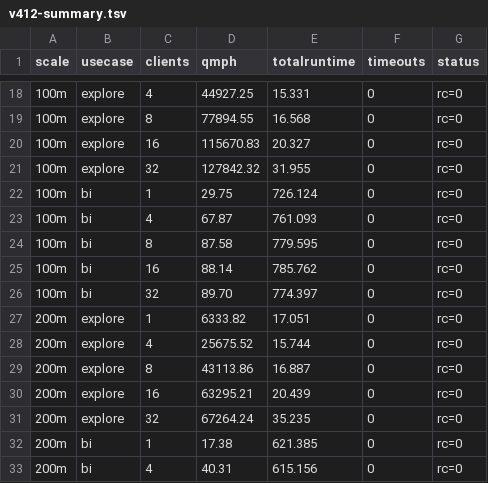
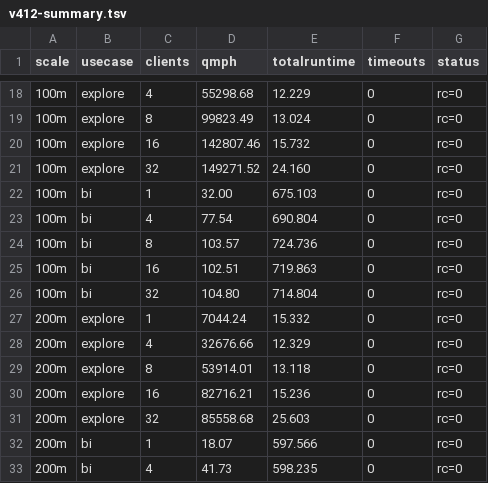
Before and after one commit to fluree/benchmark-db, a TSV file: benchmarks/bsbm/reports/v412-summary.tsv, drawn as a sheet; only a part is shown, gaps mark what is left out; the diff covers the shown part only.

```diff
--- a/benchmarks/bsbm/reports/v412-summary.tsv
+++ b/benchmarks/bsbm/reports/v412-summary.tsv
@@ -18,16 +18,16 @@ scale	usecase	clients	qmph	totalruntime	timeouts	status
-100m	explore	4	44927.25	15.331	0	rc=0
-100m	explore	8	77894.55	16.568	0	rc=0
-100m	explore	16	115670.83	20.327	0	rc=0
-100m	explore	32	127842.32	31.955	0	rc=0
-100m	bi	1	29.75	726.124	0	rc=0
-100m	bi	4	67.87	761.093	0	rc=0
-100m	bi	8	87.58	779.595	0	rc=0
-100m	bi	16	88.14	785.762	0	rc=0
-100m	bi	32	89.70	774.397	0	rc=0
-200m	explore	1	6333.82	17.051	0	rc=0
-200m	explore	4	25675.52	15.744	0	rc=0
-200m	explore	8	43113.86	16.887	0	rc=0
-200m	explore	16	63295.21	20.439	0	rc=0
-200m	explore	32	67264.24	35.235	0	rc=0
-200m	bi	1	17.38	621.385	0	rc=0
-200m	bi	4	40.31	615.156	0	rc=0
+100m	explore	4	55298.68	12.229	0	rc=0
+100m	explore	8	99823.49	13.024	0	rc=0
+100m	explore	16	142807.46	15.732	0	rc=0
+100m	explore	32	149271.52	24.160	0	rc=0
+100m	bi	1	32.00	675.103	0	rc=0
+100m	bi	4	77.54	690.804	0	rc=0
+100m	bi	8	103.57	724.736	0	rc=0
+100m	bi	16	102.51	719.863	0	rc=0
+100m	bi	32	104.80	714.804	0	rc=0
+200m	explore	1	7044.24	15.332	0	rc=0
+200m	explore	4	32676.66	12.329	0	rc=0
+200m	explore	8	53914.01	13.118	0	rc=0
+200m	explore	16	82716.21	15.236	0	rc=0
+200m	explore	32	85558.68	25.603	0	rc=0
+200m	bi	1	18.07	597.566	0	rc=0
+200m	bi	4	41.73	598.235	0	rc=0
```
Also changed, not shown: 38 edited cells elsewhere in this file, 42 other files.
